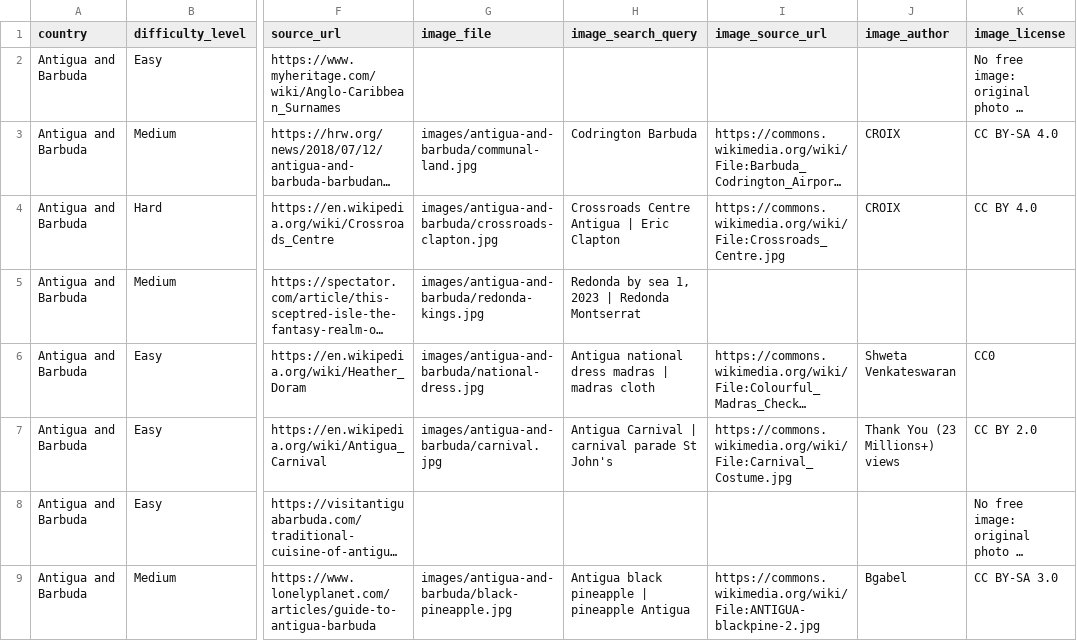
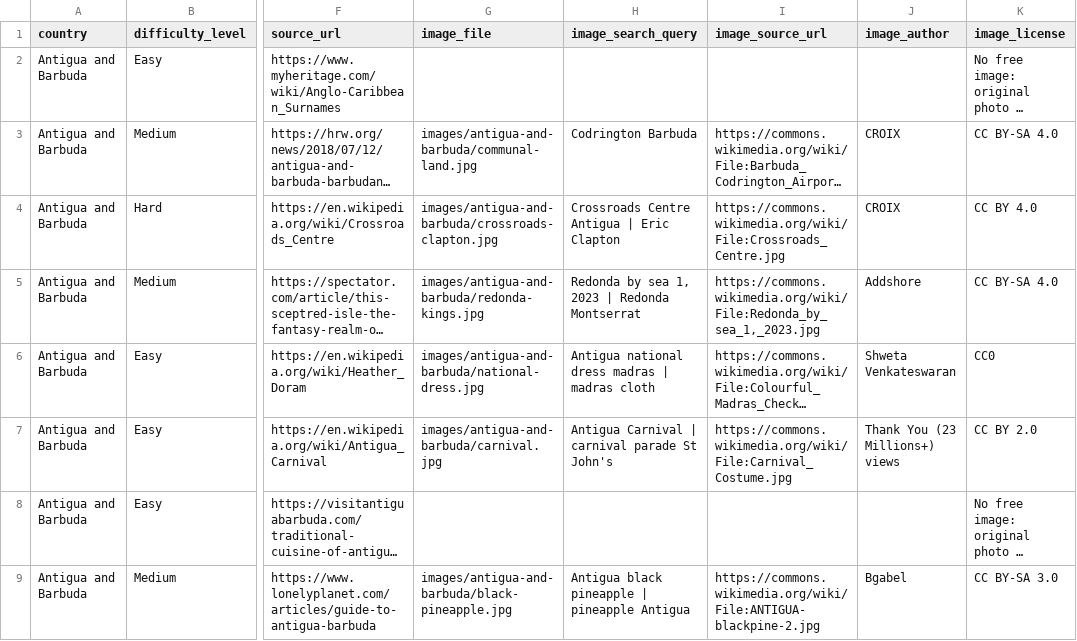
Before and after one commit to Nehaachopra/world-through-trivia, a CSV file: trivia/antigua-and-barbuda.csv, drawn as a sheet; only a part is shown, gaps mark what is left out; long unchanged cells end in …; the diff names each change by its address in the sheet, - before the commit and + after, or states it on an @@ line.

```diff
--- a/trivia/antigua-and-barbuda.csv
+++ b/trivia/antigua-and-barbuda.csv
-I5 (image_source_url): (empty)
+I5 (image_source_url): https://commons.wikimedia.org/wiki/File:Redonda_by_sea_1,_2023.jpg
-J5 (image_author): (empty)
+J5 (image_author): Addshore
-K5 (image_license): (empty)
+K5 (image_license): CC BY-SA 4.0
```
Also changed, not shown: 1 other file.
